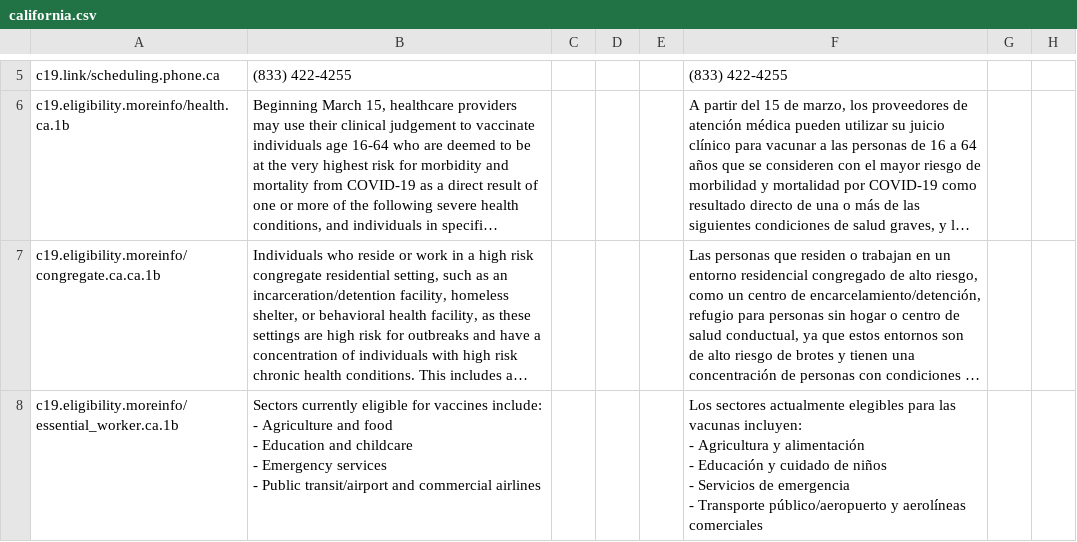
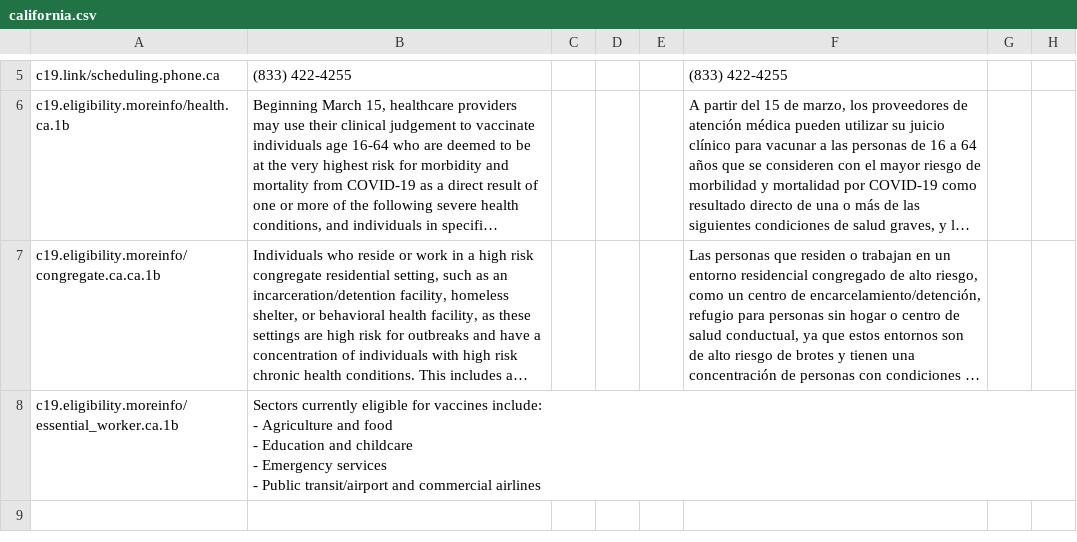
Before and after one commit to microsoft/covid-vaccine-bot, a CSV file: packages/plans/data/policies/california/california.csv, drawn as a sheet; only a part is shown, gaps mark what is left out; long unchanged cells end in …; ↵ is a line break in a cell; the diff names each change by its address in the sheet, - before the commit and + after, or states it on an @@ line.

Commit message:
updated california/california.csv

```diff
--- a/packages/plans/data/policies/california/california.csv
+++ b/packages/plans/data/policies/california/california.csv
-F8: Los sectores actualmente elegibles para las vacunas incluyen: ↵ - Agricultura y alimentación ↵ - Educación y cuidado de niños ↵ - Servicios de emergencia ↵ - Transporte público/aeropuerto y aerolíneas comerciales
+F8: (empty)
```
